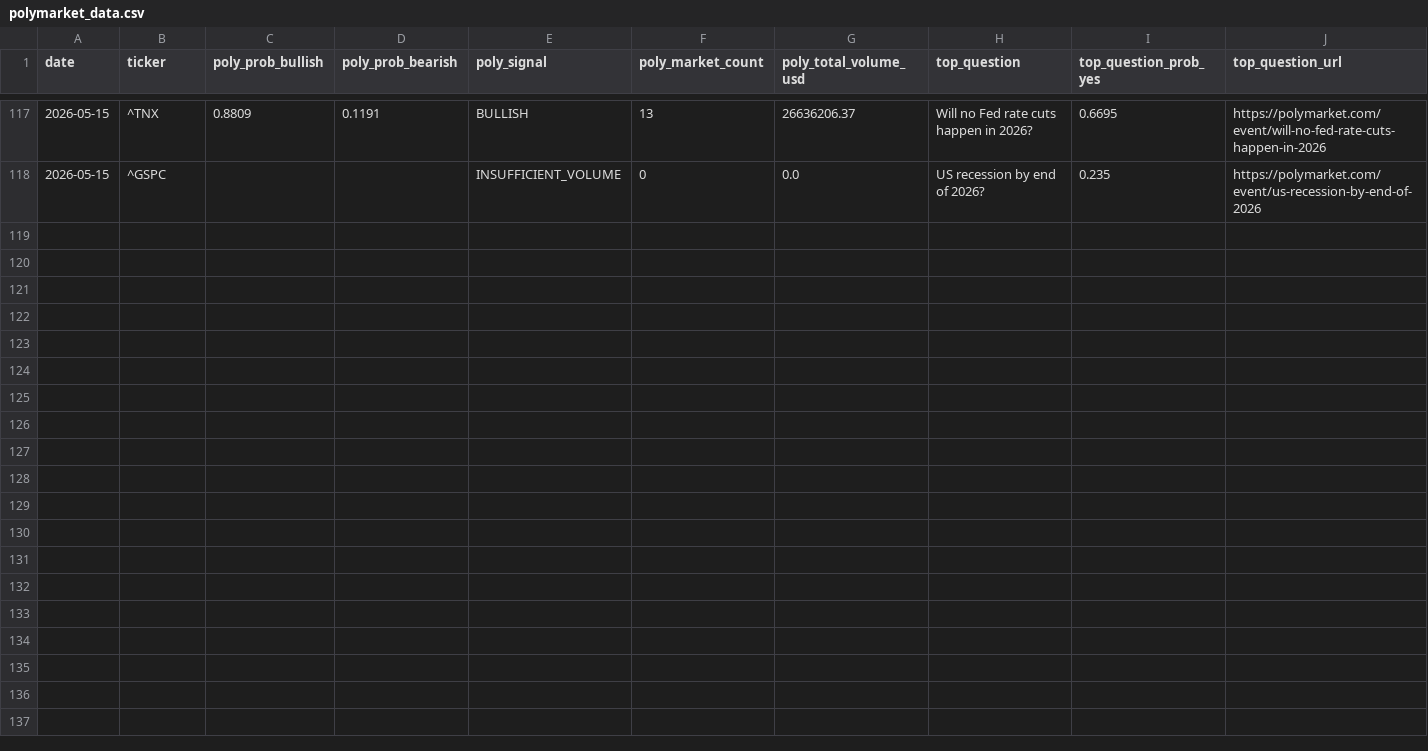
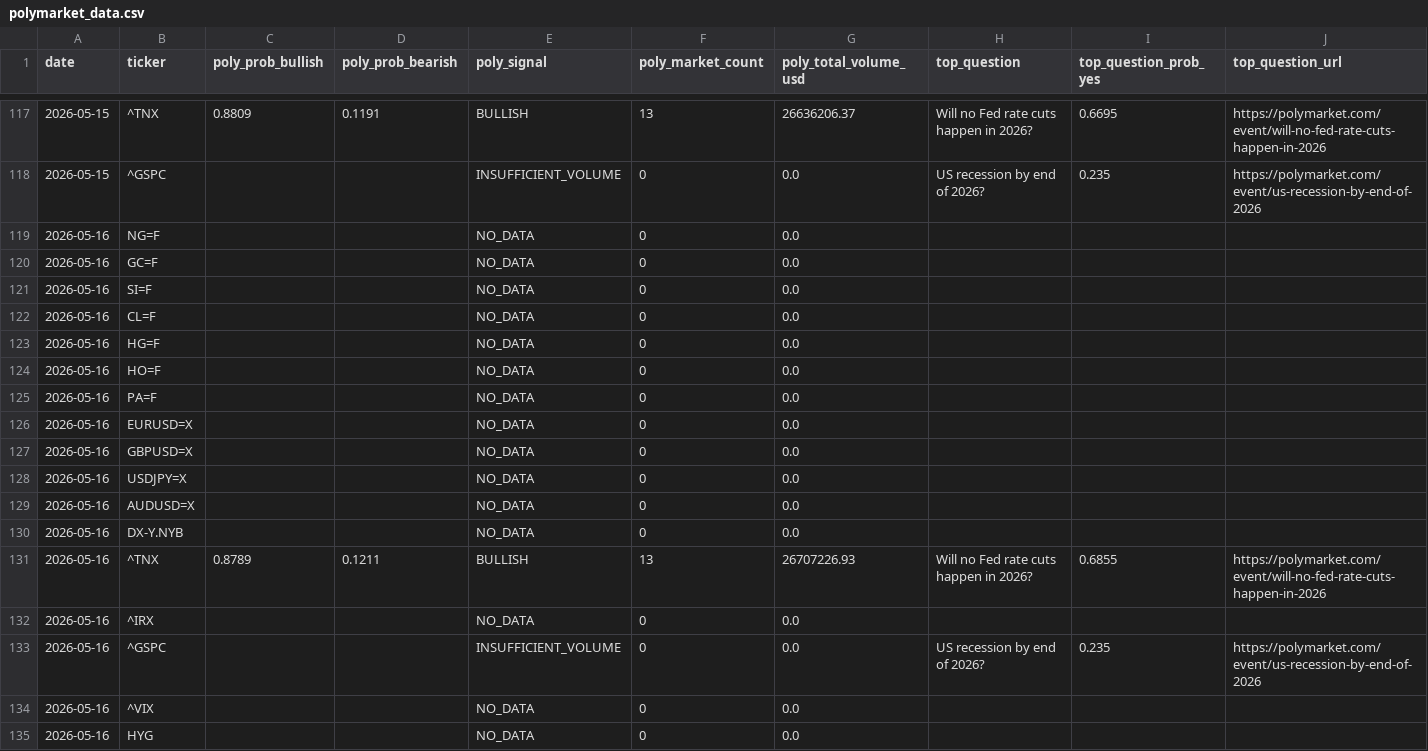
Before and after one commit to romankostin25-code/timecopilot-tracker, a CSV file: polymarket_data.csv, drawn as a sheet; only a part is shown, gaps mark what is left out; rows hold the shown columns only; the diff names each change by its address in the sheet, - before the commit and + after, or states it on an @@ line.

Commit message:
data: evening forecast 2026-05-16 06:40 UTC

```diff
--- a/polymarket_data.csv
+++ b/polymarket_data.csv
+row 119: 2026-05-16 | NG=F |  |  | NO_DATA | 0 | 0.0
+row 120: 2026-05-16 | GC=F |  |  | NO_DATA | 0 | 0.0
+row 121: 2026-05-16 | SI=F |  |  | NO_DATA | 0 | 0.0
+row 122: 2026-05-16 | CL=F |  |  | NO_DATA | 0 | 0.0
+row 123: 2026-05-16 | HG=F |  |  | NO_DATA | 0 | 0.0
+row 124: 2026-05-16 | HO=F |  |  | NO_DATA | 0 | 0.0
+row 125: 2026-05-16 | PA=F |  |  | NO_DATA | 0 | 0.0
+row 126: 2026-05-16 | EURUSD=X |  |  | NO_DATA | 0 | 0.0
+row 127: 2026-05-16 | GBPUSD=X |  |  | NO_DATA | 0 | 0.0
+row 128: 2026-05-16 | USDJPY=X |  |  | NO_DATA | 0 | 0.0
+row 129: 2026-05-16 | AUDUSD=X |  |  | NO_DATA | 0 | 0.0
+row 130: 2026-05-16 | DX-Y.NYB |  |  | NO_DATA | 0 | 0.0
+row 131: 2026-05-16 | ^TNX | 0.8789 | 0.1211 | BULLISH | 13 | 26707226.93 | Will no Fed rate cuts happen in 2026? | 0.6855 | https://polymarket.com/event/will-no-fed-rate-cuts-happen-in-2026
+row 132: 2026-05-16 | ^IRX |  |  | NO_DATA | 0 | 0.0
+row 133: 2026-05-16 | ^GSPC |  |  | INSUFFICIENT_VOLUME | 0 | 0.0 | US recession by end of 2026? | 0.235 | https://polymarket.com/event/us-recession-by-end-of-2026
+row 134: 2026-05-16 | ^VIX |  |  | NO_DATA | 0 | 0.0
+row 135: 2026-05-16 | HYG |  |  | NO_DATA | 0 | 0.0
```
Also changed, not shown: data/poly_snapshots.csv, futures_curve.csv, 10 other files.
